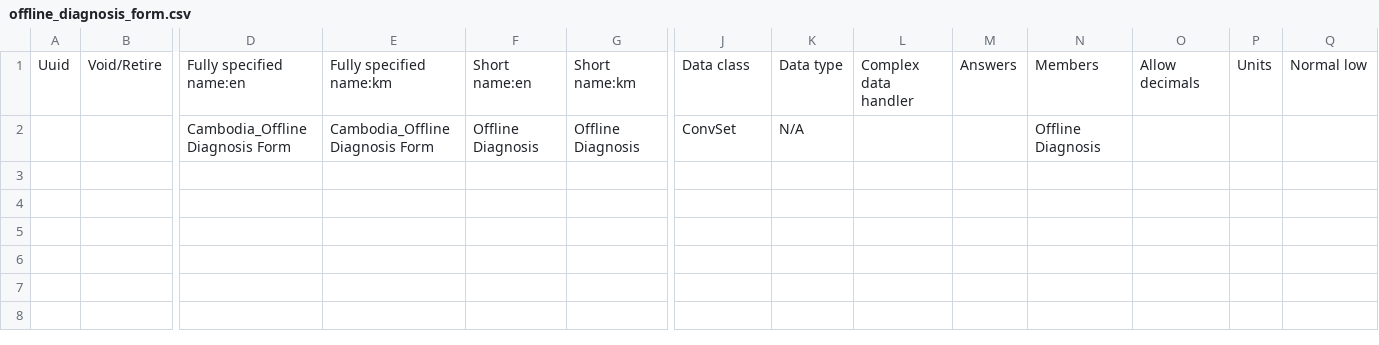
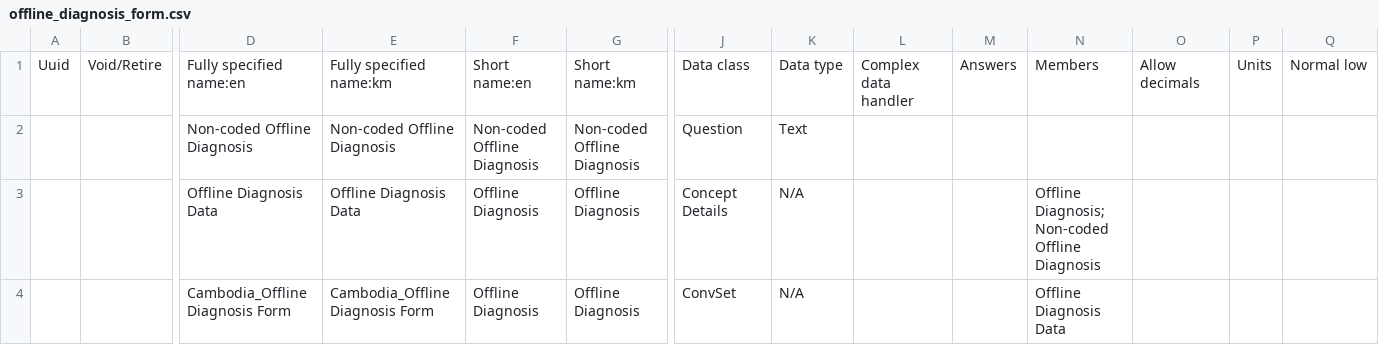
Before and after one commit to rbuisson/openmrs-config-omrs2018, a CSV file: configuration/concepts/offline_diagnosis_form.csv, drawn as a sheet; only a part is shown, gaps mark what is left out; addresses are those after the commit; rows hold the shown columns only; the diff names each change by its address in the sheet, - before the commit and + after, or states it on an @@ line.

Commit message:
TLC-104: Add 'Non-coded Offline Diagnosis'
	modified:   configuration/concepts/offline_diagnosis_form.csv

```diff
--- a/configuration/concepts/offline_diagnosis_form.csv
+++ b/configuration/concepts/offline_diagnosis_form.csv
+row 2:  |  | Non-coded Offline Diagnosis | Non-coded Offline Diagnosis | Non-coded Offline Diagnosis | Non-coded Offline Diagnosis | Question | Text
+row 3:  |  | Offline Diagnosis Data | Offline Diagnosis Data | Offline Diagnosis | Offline Diagnosis | Concept Details | N/A |  |  | Offline Diagnosis; Non-coded Offline Diagnosis
-N4: Offline Diagnosis
+N4: Offline Diagnosis Data
```
